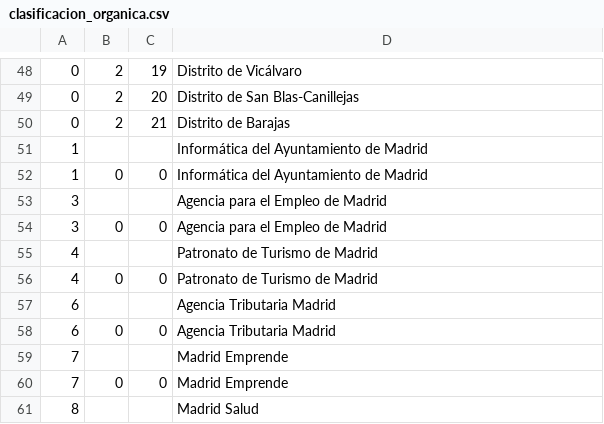
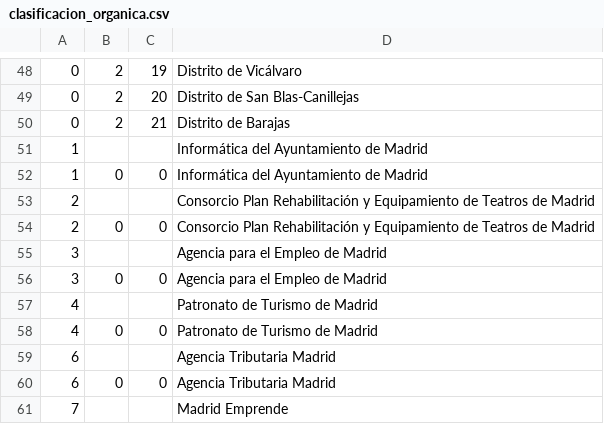
Before and after one commit to esebastian/presupuesto-madrid, a CSV file: data/es/clasificacion_organica.csv, drawn as a sheet; only a part is shown, gaps mark what is left out; the shorter side is filled out with more unchanged rows; the diff names each change by its address in the sheet, - before the commit and + after, or states it on an @@ line.

Commit message:
Testing 2018 budget data

```diff
--- a/data/es/clasificacion_organica.csv
+++ b/data/es/clasificacion_organica.csv
+row 53: 2 |  |  | Consorcio Plan Rehabilitación y Equipamiento de Teatros de Madrid
+row 54: 2 | 0 | 0 | Consorcio Plan Rehabilitación y Equipamiento de Teatros de Madrid
```
Also changed, not shown: data/en/areas_funcionales.csv, data/en/clasificacion_organica.csv, 7 other files.
